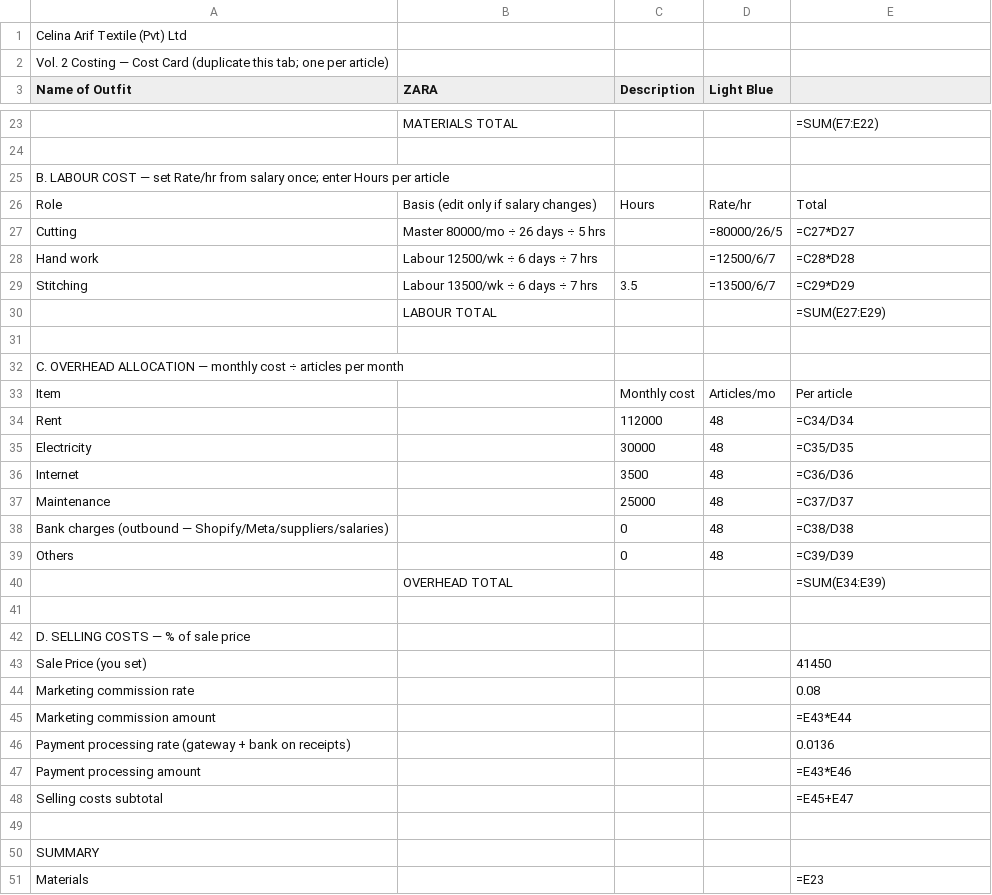
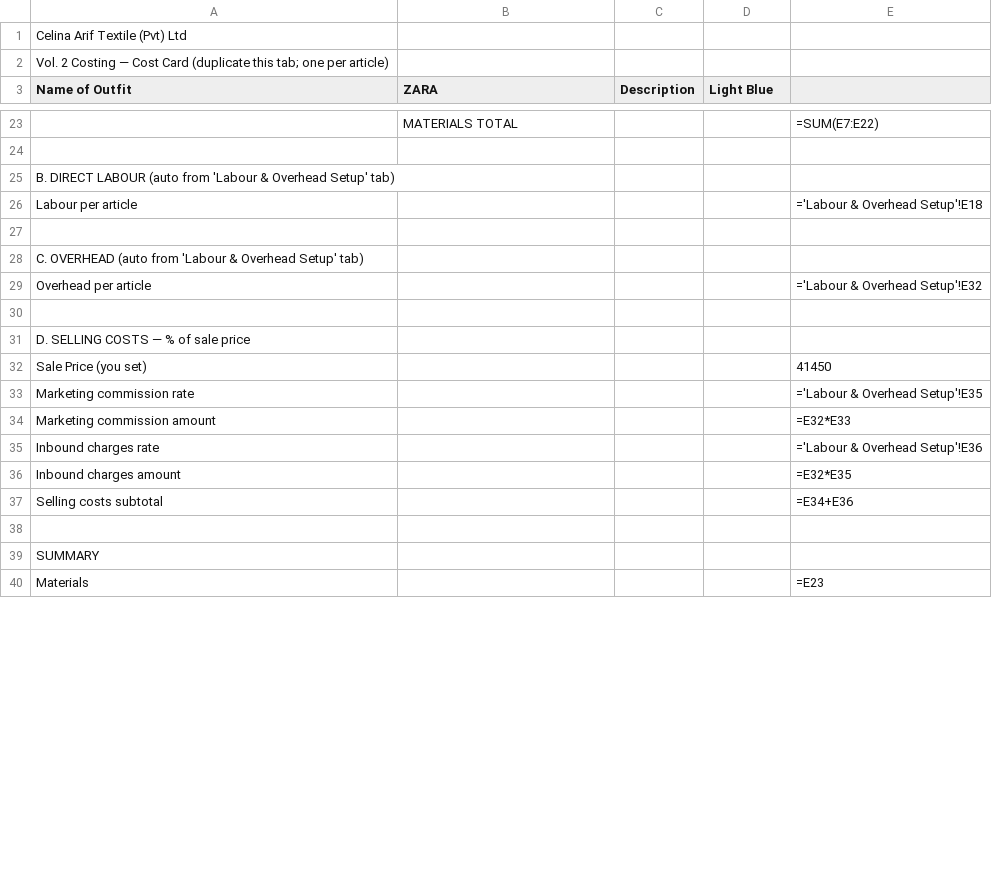
Before and after one commit to celinaarif9-oss/Celina-Arif, a CSV file: finance/costing/cost-card-template.csv, drawn as a sheet; only a part is shown, gaps mark what is left out; removed rows and columns are numbered as before the commit, all else as after; the diff covers the shown part only; the diff names each change by its address in the sheet, - before the commit and + after, or states it on an @@ line.

```diff
--- a/finance/costing/cost-card-template.csv
+++ b/finance/costing/cost-card-template.csv
-A25 (Name of Outfit): B. LABOUR COST — set Rate/hr from salary once; enter Hours per article
+A25 (Name of Outfit): B. DIRECT LABOUR (auto from 'Labour & Overhead Setup' tab)
-row 26: Role | Basis (edit only if salary changes) | Hours | Rate/hr | Total
-row 27: Cutting | Master 80000/mo ÷ 26 days ÷ 5 hrs |  | =80000/26/5 | =C27*D27
-row 28: Hand work | Labour 12500/wk ÷ 6 days ÷ 7 hrs |  | =12500/6/7 | =C28*D28
-row 29: Stitching | Labour 13500/wk ÷ 6 days ÷ 7 hrs | 3.5 | =13500/6/7 | =C29*D29
-row 30:  | LABOUR TOTAL |  |  | =SUM(E27:E29)
+row 26: Labour per article |  |  |  | ='Labour & Overhead Setup'!E18
-A28 (Name of Outfit): C. OVERHEAD ALLOCATION — monthly cost ÷ articles per month
+A28 (Name of Outfit): C. OVERHEAD (auto from 'Labour & Overhead Setup' tab)
-row 33: Item |  | Monthly cost | Articles/mo | Per article
-row 34: Rent |  | 112000 | 48 | =C34/D34
-row 35: Electricity |  | 30000 | 48 | =C35/D35
-row 36: Internet |  | 3500 | 48 | =C36/D36
-row 37: Maintenance |  | 25000 | 48 | =C37/D37
-row 38: Bank charges (outbound — Shopify/Meta/suppliers/salaries) |  | 0 | 48 | =C38/D38
-row 39: Others |  | 0 | 48 | =C39/D39
-row 40:  | OVERHEAD TOTAL |  |  | =SUM(E34:E39)
+row 29: Overhead per article |  |  |  | ='Labour & Overhead Setup'!E32
-E33: 0.08
+E33: ='Labour & Overhead Setup'!E35
-E34: =E43*E44
+E34: =E32*E33
-row 46: Payment processing rate (gateway + bank on receipts) |  |  |  | 0.0136
-row 47: Payment processing amount |  |  |  | =E43*E46
+row 35: Inbound charges rate |  |  |  | ='Labour & Overhead Setup'!E36
+row 36: Inbound charges amount |  |  |  | =E32*E35
-E37: =E45+E47
+E37: =E34+E36
```
Also changed, not shown: 7 edited cells elsewhere in this file, 2 other files.
